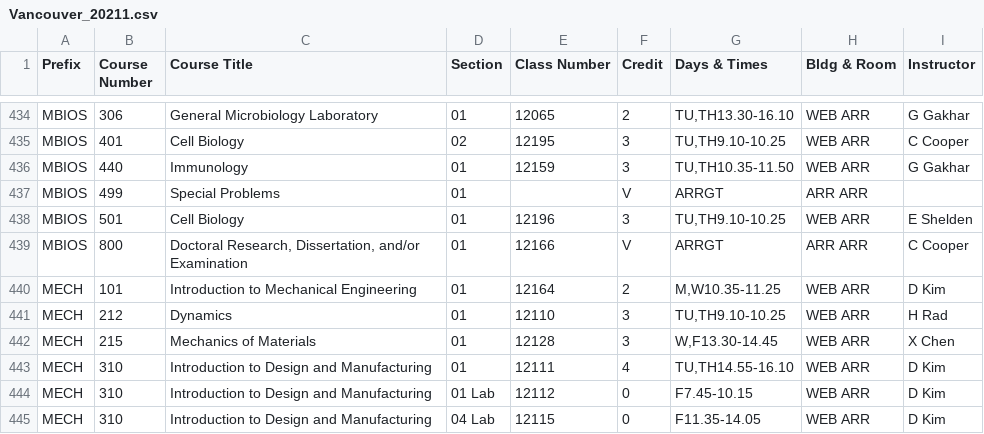
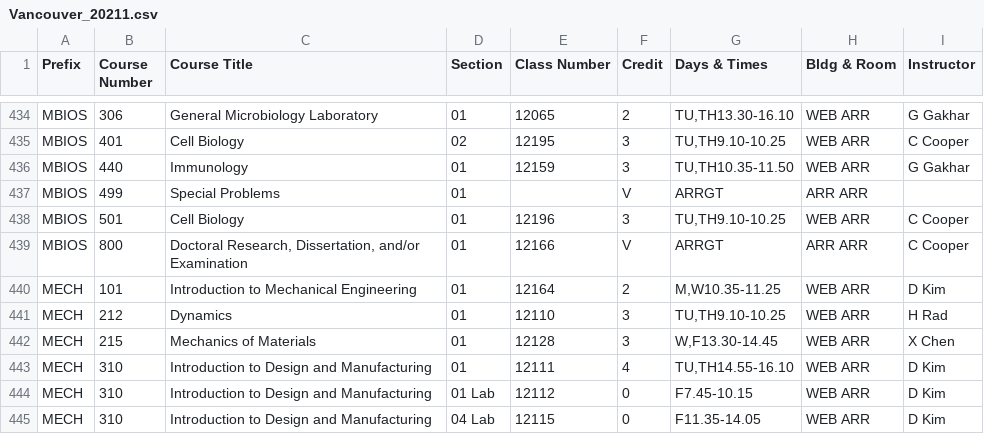
Before and after one commit to shinyamagami/WSU_courses, a CSV file: outputs/Vancouver_20211.csv, drawn as a sheet; only a part is shown, gaps mark what is left out.

```diff
--- a/outputs/Vancouver_20211.csv
+++ b/outputs/Vancouver_20211.csv
@@ -437,3 +437,3 @@ MBIOS,440,Immunology,01,12159,3,"TU,TH10.35-11.50",WEB ARR,G Gakhar
 MBIOS,499,Special Problems,01,"",V,ARRGT,ARR ARR,""
-MBIOS,501,Cell Biology,01,12196,3,"TU,TH9.10-10.25",WEB ARR,E Shelden
+MBIOS,501,Cell Biology,01,12196,3,"TU,TH9.10-10.25",WEB ARR,C Cooper
 MBIOS,800,"Doctoral Research, Dissertation, and/or Examination",01,12166,V,ARRGT,ARR ARR,C Cooper
```
Also changed, not shown: outputs/Pullman_20211.csv, outputs/Spokane_20211.csv.
